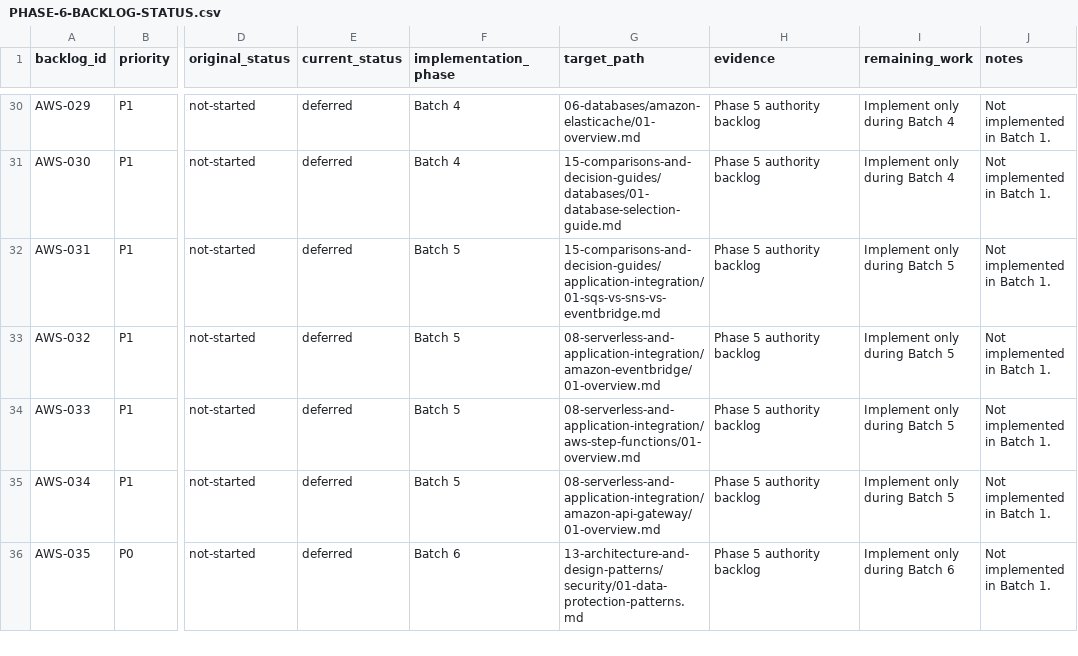
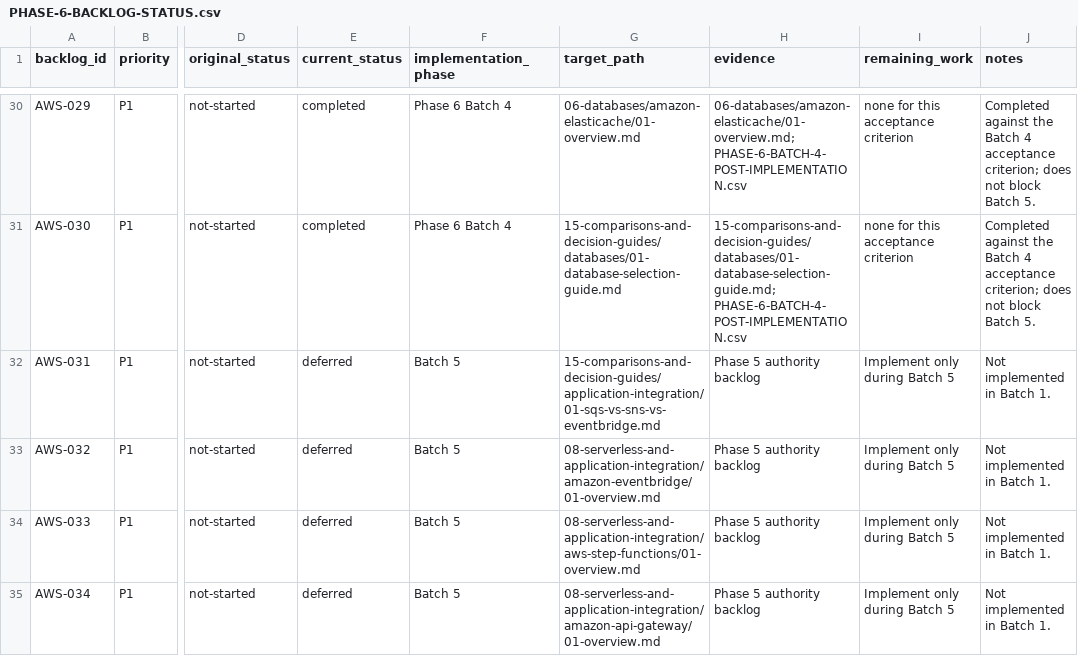
Before and after one commit to mehraxn/AWS_Claude_Practitioner, a CSV file: docs/content-implementation/PHASE-6-BACKLOG-STATUS.csv, drawn as a sheet; only a part is shown, gaps mark what is left out; the shorter side is filled out with more unchanged rows; the diff covers the shown part only; the diff names each change by its address in the sheet, - before the commit and + after, or states it on an @@ line.

```diff
--- a/docs/content-implementation/PHASE-6-BACKLOG-STATUS.csv
+++ b/docs/content-implementation/PHASE-6-BACKLOG-STATUS.csv
-E30:E31 (current_status): deferred
+E30:E31 (current_status): completed
-F30:F31 (implementation_phase): Batch 4
+F30:F31 (implementation_phase): Phase 6 Batch 4
-H30 (evidence): Phase 5 authority backlog
+H30 (evidence): 06-databases/amazon-elasticache/01-overview.md; PHASE-6-BATCH-4-POST-IMPLEMENTATION.csv
-I30:I31 (remaining_work): Implement only during Batch 4
+I30:I31 (remaining_work): none for this acceptance criterion
-J30:J31 (notes): Not implemented in Batch 1.
+J30:J31 (notes): Completed against the Batch 4 acceptance criterion; does not block Batch 5.
-H31 (evidence): Phase 5 authority backlog
+H31 (evidence): 15-comparisons-and-decision-guides/databases/01-database-selection-guide.md; PHASE-6-BATCH-4-POST-IMPLEMENTATION.csv
```
Also changed, not shown: 110 edited cells elsewhere in this file, 47 other files.
